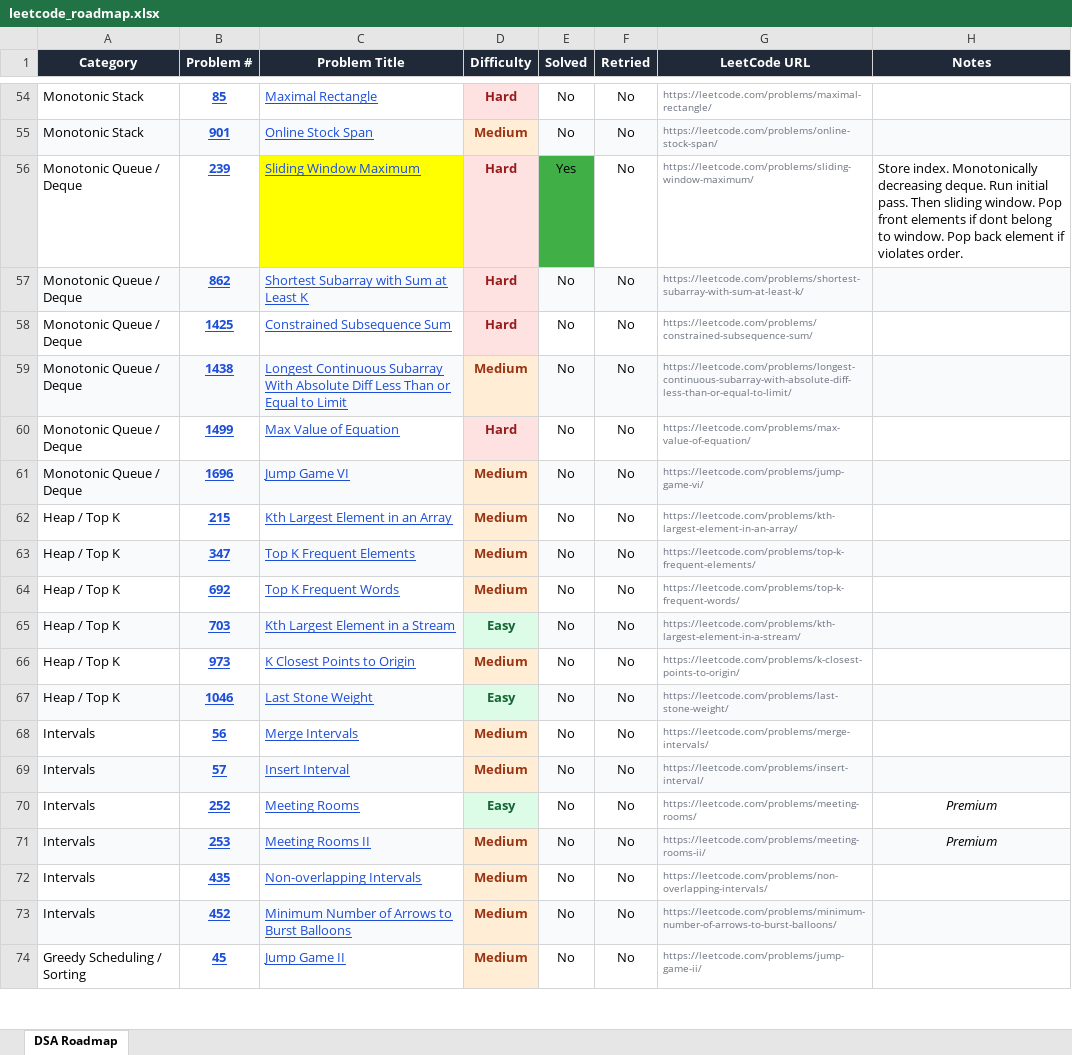
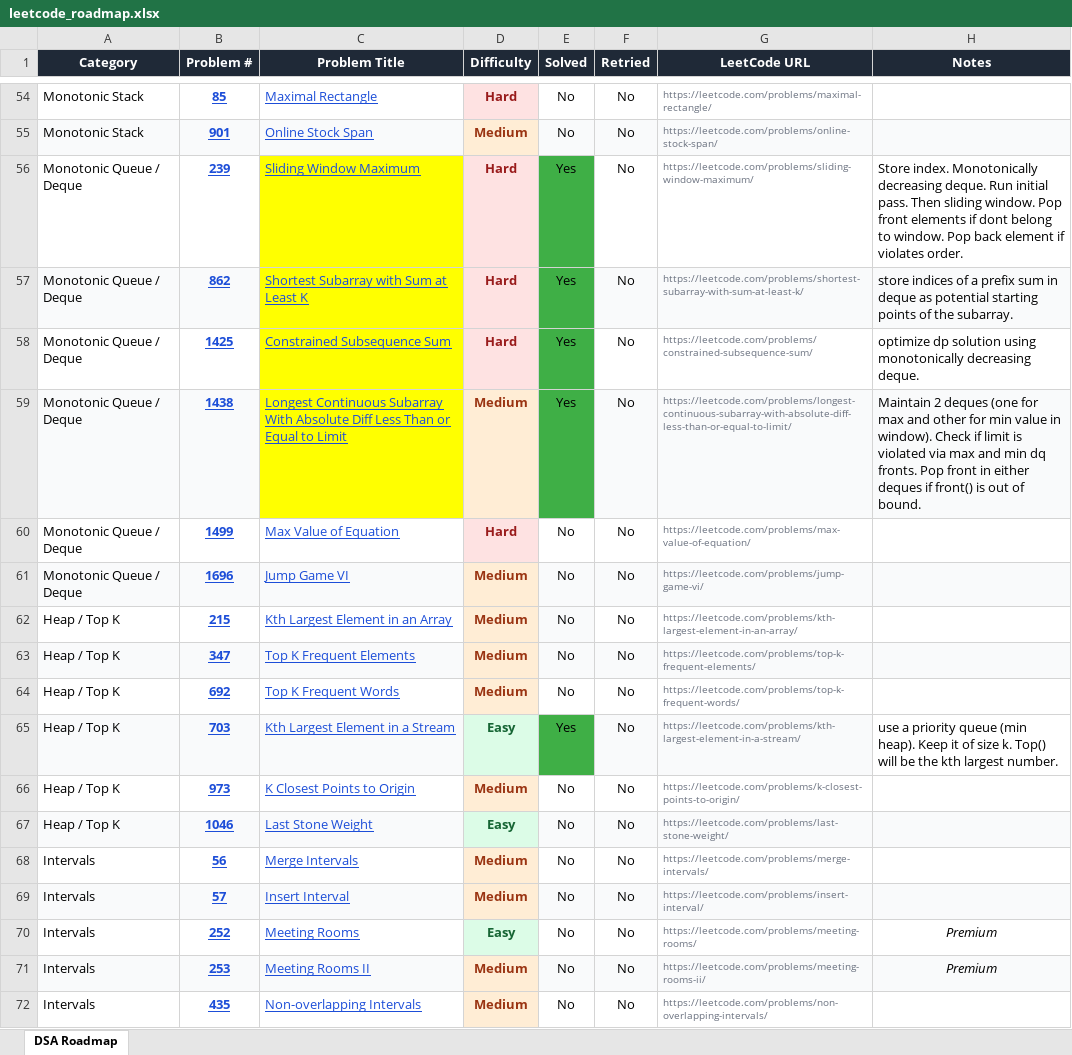
Before and after one commit to ComputerScape04/Leetcode-Solutions, an Excel workbook: leetcode_roadmap.xlsx, sheet DSA Roadmap, drawn as a sheet; only a part is shown, gaps mark what is left out; the shorter side is filled out with more unchanged rows; values as stored, in another font and other column widths than the file's, no borders; charts and pictures not drawn; the diff names each change by its address in the sheet, - before the commit and + after, or states it on an @@ line.

Commit message:
solved several problems

```diff
--- a/leetcode_roadmap.xlsx (sheet DSA Roadmap)
+++ b/leetcode_roadmap.xlsx (sheet DSA Roadmap)
-C57 fill: #F9FAFB
+C57 fill: #FFFF00
-E57:E59 (Solved): No
+E57:E59 (Solved): Yes
-E57 fill: #F9FAFB
+E57 fill: #3FAF46
-H57 (Notes): (empty)
+H57 (Notes): store indices of a prefix sum in deque as potential starting points of the subarray.
-C58 fill: none
+C58 fill: #FFFF00
-E58 fill: none
+E58 fill: #3FAF46
-H58 (Notes): (empty)
+H58 (Notes): optimize dp solution using monotonically decreasing deque.
-C59 fill: #F9FAFB
+C59 fill: #FFFF00
-E59 fill: #F9FAFB
+E59 fill: #3FAF46
-H59 (Notes): (empty)
+H59 (Notes): Maintain 2 deques (one for max and other for min value in window). Check if limit is violated via max and min dq fronts. Pop front in either deques if front() is out of bound.
-E62 fill: none
+E62 fill: #F9FAFB
-E65 (Solved): No
+E65 (Solved): Yes
-E65 fill: #F9FAFB
+E65 fill: #3FAF46
-H65 (Notes): (empty)
+H65 (Notes): use a priority queue (min heap). Keep it of size k. Top() will be the kth largest number.
-H65 fill: #F9FAFB
+H65 fill: none
```
Also changed, not shown: 15 other files.
